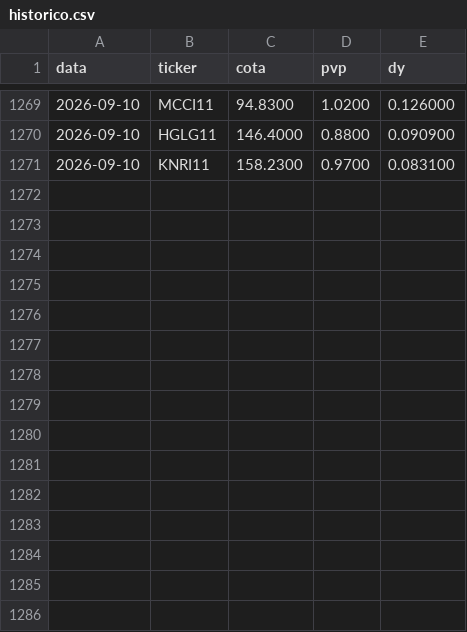
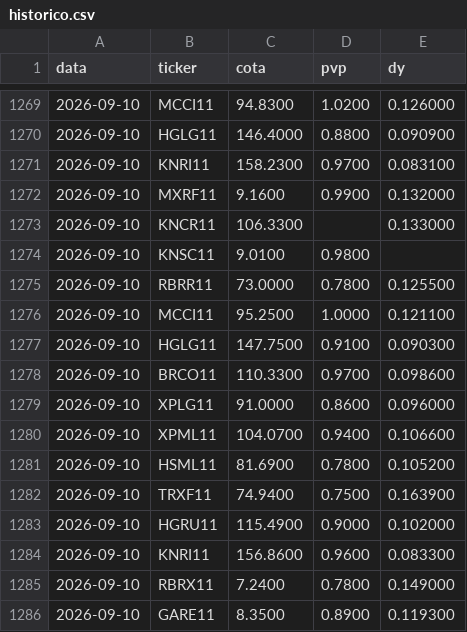
Before and after one commit to henriquebdasilva/analise-fiis, a CSV file: historico.csv, drawn as a sheet; only a part is shown, gaps mark what is left out; the diff names each change by its address in the sheet, - before the commit and + after, or states it on an @@ line.

```diff
--- a/historico.csv
+++ b/historico.csv
+row 1272: 2026-09-10 | MXRF11 | 9.1600 | 0.9900 | 0.132000
+row 1273: 2026-09-10 | KNCR11 | 106.3300 |  | 0.133000
+row 1274: 2026-09-10 | KNSC11 | 9.0100 | 0.9800
+row 1275: 2026-09-10 | RBRR11 | 73.0000 | 0.7800 | 0.125500
+row 1276: 2026-09-10 | MCCI11 | 95.2500 | 1.0000 | 0.121100
+row 1277: 2026-09-10 | HGLG11 | 147.7500 | 0.9100 | 0.090300
+row 1278: 2026-09-10 | BRCO11 | 110.3300 | 0.9700 | 0.098600
+row 1279: 2026-09-10 | XPLG11 | 91.0000 | 0.8600 | 0.096000
+row 1280: 2026-09-10 | XPML11 | 104.0700 | 0.9400 | 0.106600
+row 1281: 2026-09-10 | HSML11 | 81.6900 | 0.7800 | 0.105200
+row 1282: 2026-09-10 | TRXF11 | 74.9400 | 0.7500 | 0.163900
+row 1283: 2026-09-10 | HGRU11 | 115.4900 | 0.9000 | 0.102000
+row 1284: 2026-09-10 | KNRI11 | 156.8600 | 0.9600 | 0.083300
+row 1285: 2026-09-10 | RBRX11 | 7.2400 | 0.7800 | 0.149000
+row 1286: 2026-09-10 | GARE11 | 8.3500 | 0.8900 | 0.119300
```
